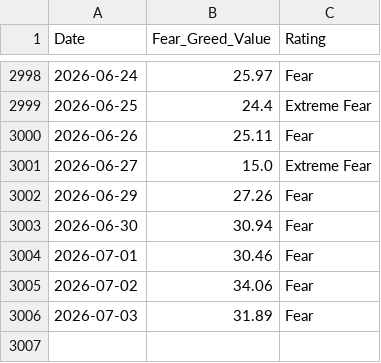
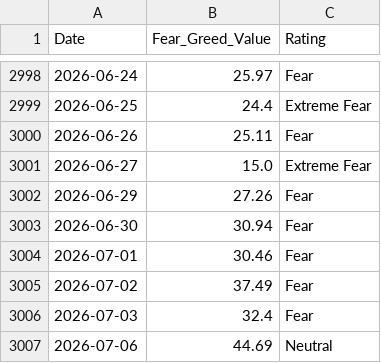
Before and after one commit to wenchiehlee-money/VIX, a CSV file: cnn_fear_greed.csv, drawn as a sheet; only a part is shown, gaps mark what is left out.

```diff
--- a/cnn_fear_greed.csv
+++ b/cnn_fear_greed.csv
@@ -3004,3 +3004,4 @@ Date,Fear_Greed_Value,Rating
 2026-07-01,30.46,Fear
-2026-07-02,34.06,Fear
-2026-07-03,31.89,Fear
+2026-07-02,37.49,Fear
+2026-07-03,32.4,Fear
+2026-07-06,44.69,Neutral
```
Also changed, not shown: raw_vix_merged.csv, taiwan_vix_historical.csv, 4 other files.
